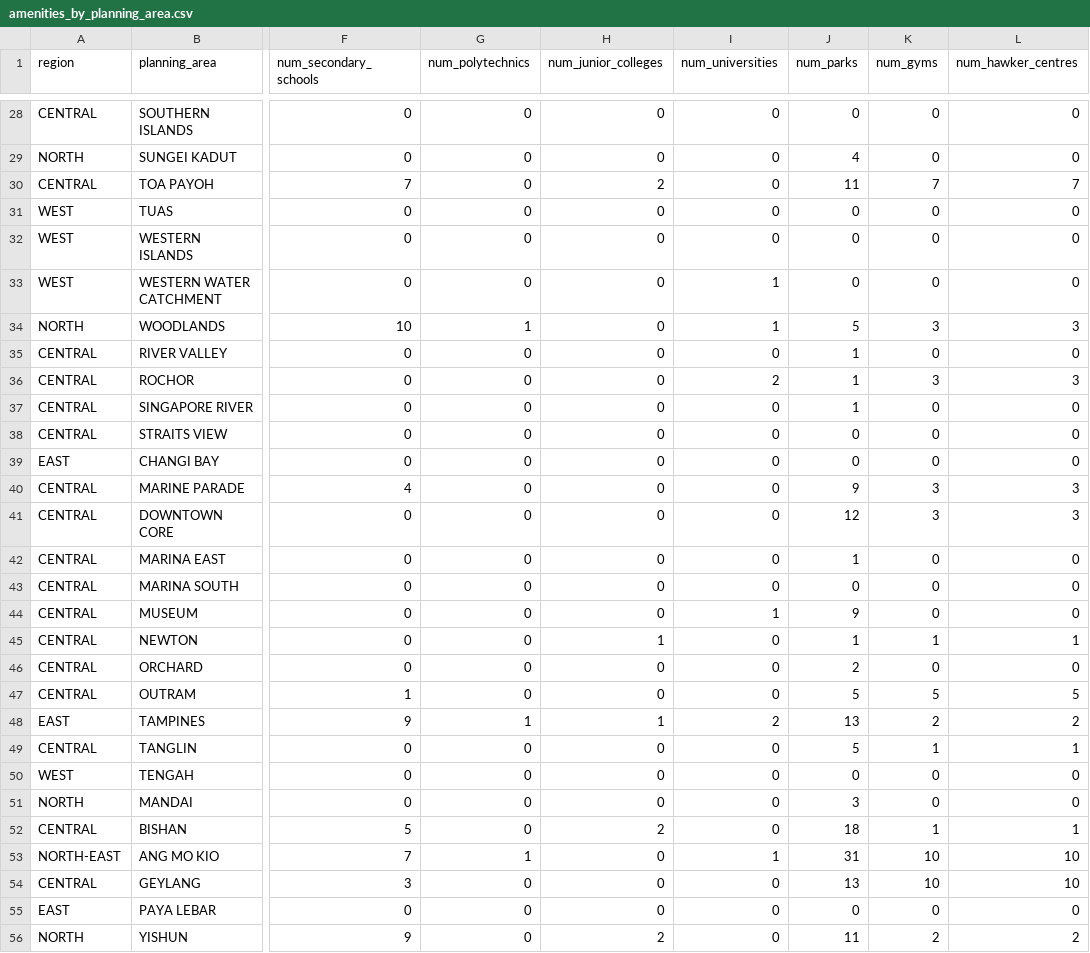
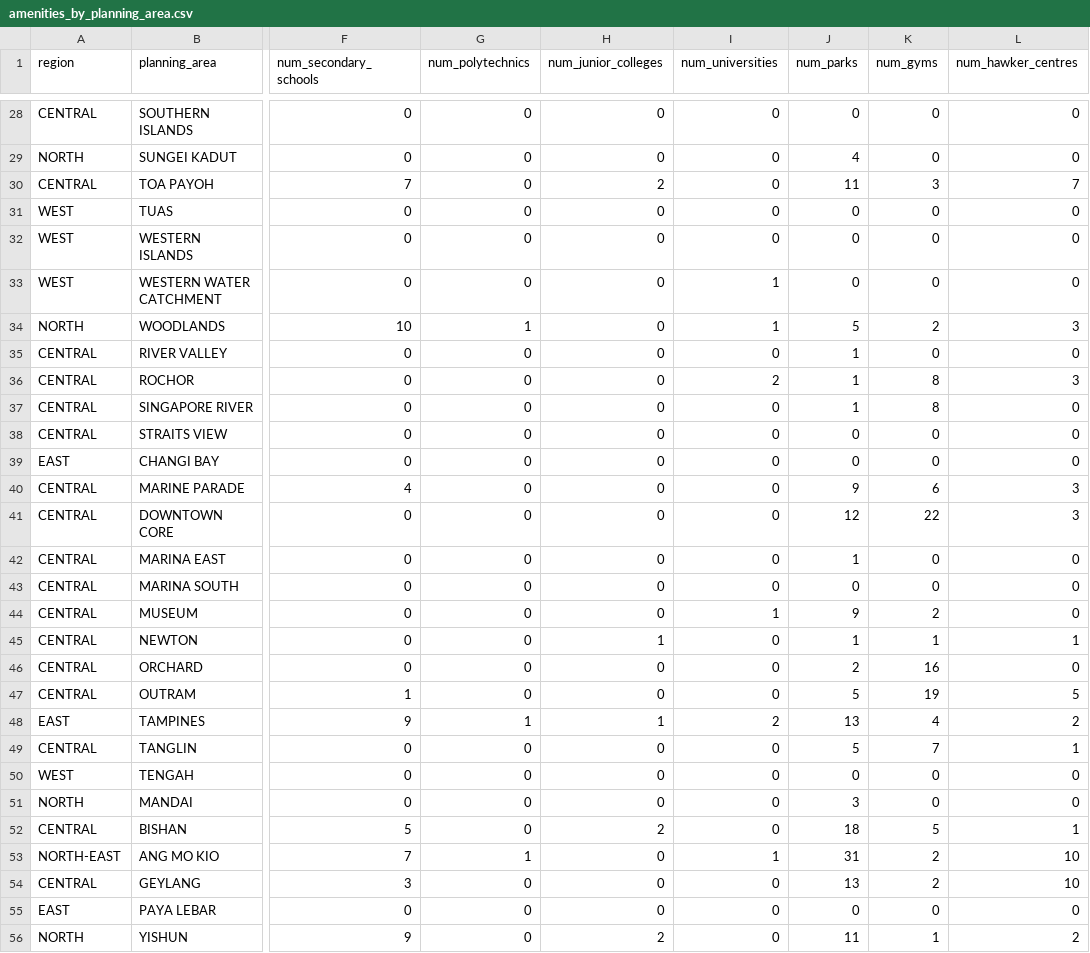
Before and after one commit to tan-sd/hdb-resale-analytics, a CSV file: public/data/point_of_interest/amenities_by_planning_area.csv, drawn as a sheet; only a part is shown, gaps mark what is left out; the diff covers the shown part only; the diff names each change by its address in the sheet, - before the commit and + after, or states it on an @@ line.

```diff
--- a/public/data/point_of_interest/amenities_by_planning_area.csv
+++ b/public/data/point_of_interest/amenities_by_planning_area.csv
-K30 (num_gyms): 7
+K30 (num_gyms): 3
-K34 (num_gyms): 3
+K34 (num_gyms): 2
-K36 (num_gyms): 3
+K36 (num_gyms): 8
-K37 (num_gyms): 0
+K37 (num_gyms): 8
-K40 (num_gyms): 3
+K40 (num_gyms): 6
-K41 (num_gyms): 3
+K41 (num_gyms): 22
-K44 (num_gyms): 0
+K44 (num_gyms): 2
-K46 (num_gyms): 0
+K46 (num_gyms): 16
-K47 (num_gyms): 5
+K47 (num_gyms): 19
-K48 (num_gyms): 2
+K48 (num_gyms): 4
-K49 (num_gyms): 1
+K49 (num_gyms): 7
-K52 (num_gyms): 1
+K52 (num_gyms): 5
-K53:K54 (num_gyms): 10
+K53:K54 (num_gyms): 2
-K56 (num_gyms): 2
+K56 (num_gyms): 1
```
Also changed, not shown: 15 edited cells elsewhere in this file.
